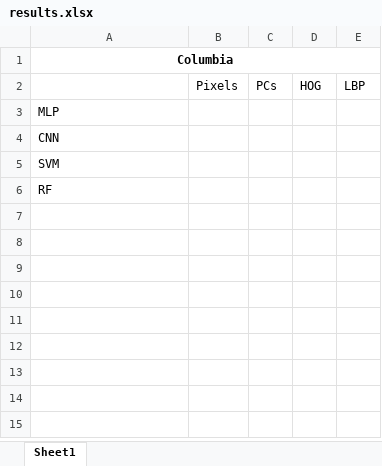
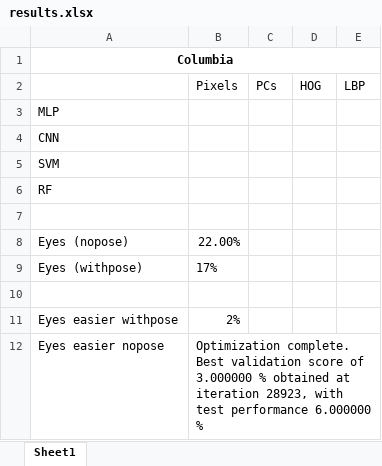
Before and after one commit to errollw/Theano-tests, an Excel workbook: results.xlsx, sheet Sheet1, drawn as a sheet; values as stored, in another font and other column widths than the file's, no borders; the diff names each change by its address in the sheet, - before the commit and + after, or states it on an @@ line.

Commit message:
Some work on preparing data

```diff
--- a/results.xlsx (sheet Sheet1)
+++ b/results.xlsx (sheet Sheet1)
+row 7: (empty)
+row 8: Eyes (nopose) | 22.00%
+row 9: Eyes (withpose) | 17%
+row 10: (empty)
+row 11: Eyes easier withpose | 2%
+row 12: Eyes easier nopose | Optimization complete. Best validation score of 3.000000 % obtained at iteration 28923, with test performance 6.000000 %
```
Also changed, not shown: 2 other files.
